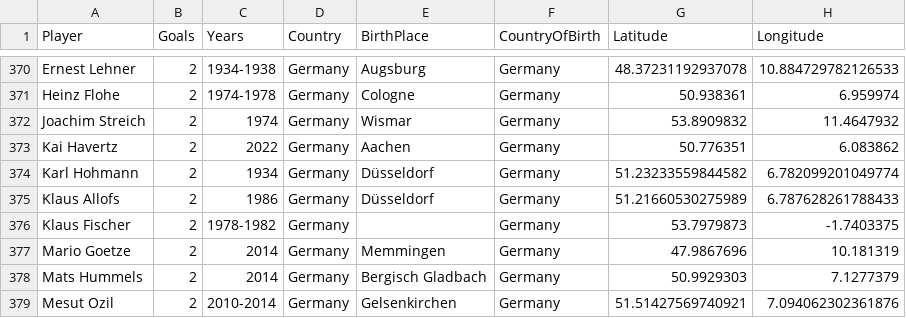
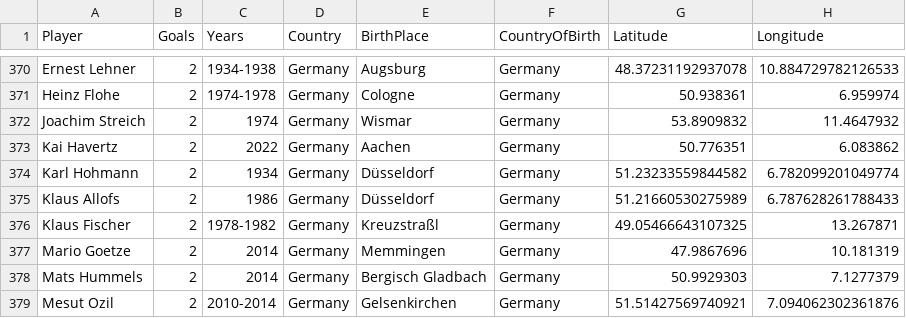
Before and after one commit to SeppeWillems13/world-cup-goal-scorers-globe, a CSV file: edited_cvs/worldcupgoals_1930_2022.csv, drawn as a sheet; only a part is shown, gaps mark what is left out.

Commit message:
Update klaus fisher

```diff
--- a/edited_cvs/worldcupgoals_1930_2022.csv
+++ b/edited_cvs/worldcupgoals_1930_2022.csv
@@ -375,3 +375,3 @@ Karl Hohmann,2,1934,Germany,Düsseldorf,Germany,51.23233559844582,6.782099201049
 Klaus Allofs,2,1986,Germany,Düsseldorf,Germany,51.21660530275989,6.787628261788433
-Klaus Fischer,2,1978-1982,Germany,,Germany,53.7979873,-1.7403375
+Klaus Fischer,2,1978-1982,Germany,Kreuzstraßl,Germany,49.05466643107325, 13.267871
 Mario Goetze,2,2014,Germany,Memmingen,Germany,47.9867696,10.181319
```
